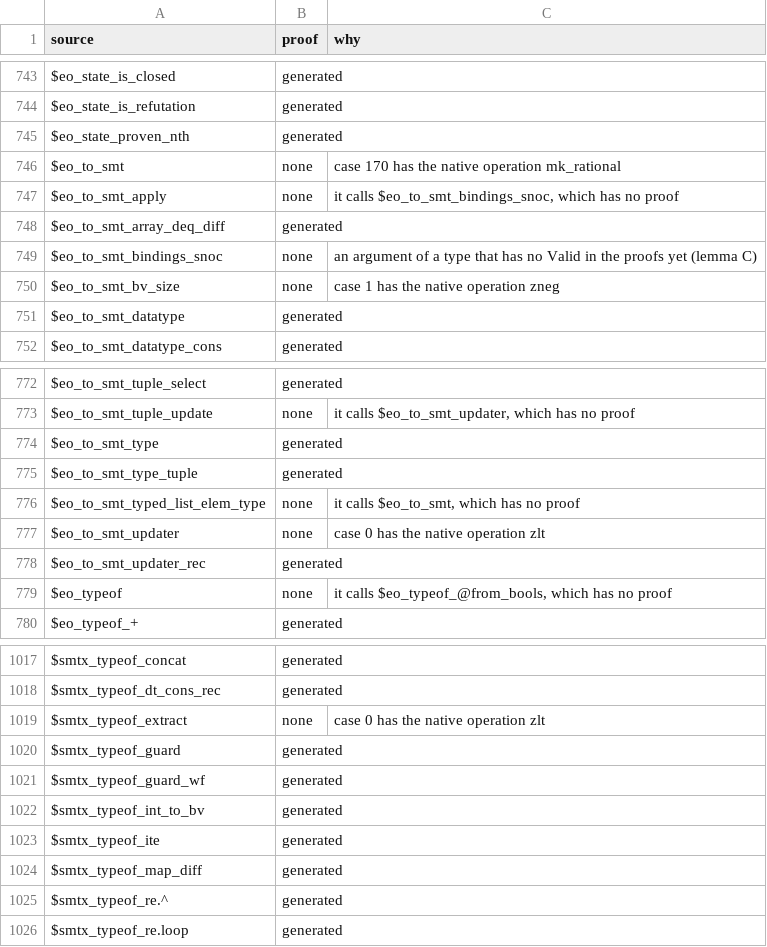
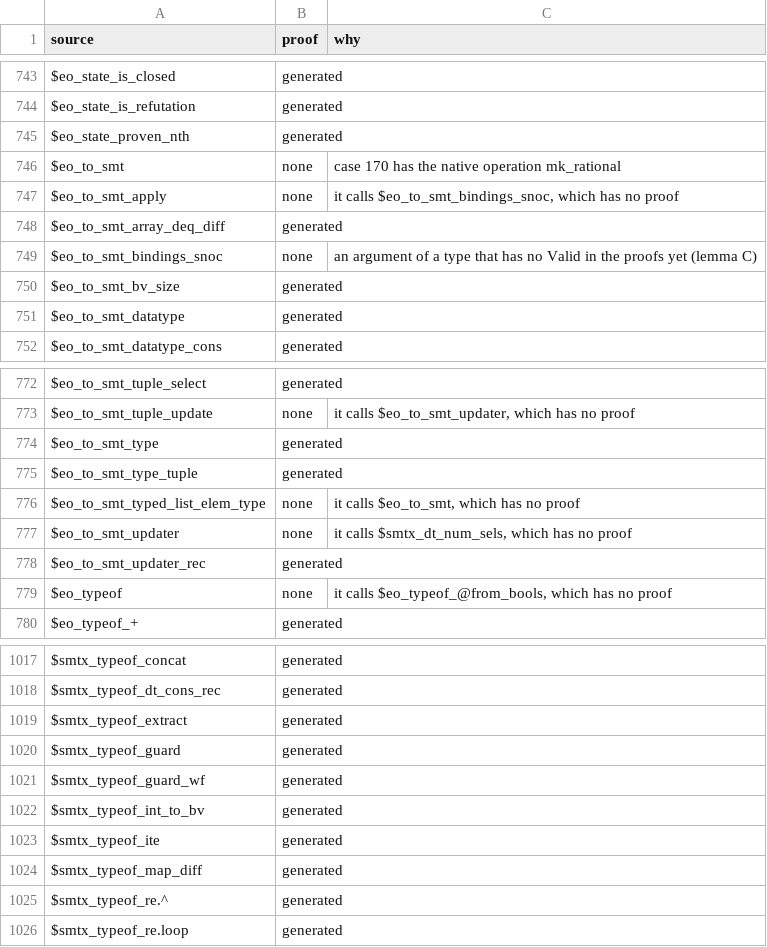
Before and after one commit to daniel-larraz/pathos, a TSV file: generated/cpc-checker/proofs.tsv, drawn as a sheet; only a part is shown, gaps mark what is left out.

```diff
--- a/generated/cpc-checker/proofs.tsv
+++ b/generated/cpc-checker/proofs.tsv
@@ -749,3 +749,3 @@ $eo_to_smt_array_deq_diff	generated
 $eo_to_smt_bindings_snoc	none	an argument of a type that has no Valid in the proofs yet (lemma C)
-$eo_to_smt_bv_size	none	case 1 has the native operation zneg
+$eo_to_smt_bv_size	generated	
 $eo_to_smt_datatype	generated	
@@ -776,3 +776,3 @@ $eo_to_smt_type_tuple	generated
 $eo_to_smt_typed_list_elem_type	none	it calls $eo_to_smt, which has no proof
-$eo_to_smt_updater	none	case 0 has the native operation zlt
+$eo_to_smt_updater	none	it calls $smtx_dt_num_sels, which has no proof
 $eo_to_smt_updater_rec	generated	
@@ -1018,3 +1018,3 @@ $smtx_typeof_concat	generated
 $smtx_typeof_dt_cons_rec	generated	
-$smtx_typeof_extract	none	case 0 has the native operation zlt
+$smtx_typeof_extract	generated	
 $smtx_typeof_guard	generated	
```
Also changed, not shown: 31 other files.
